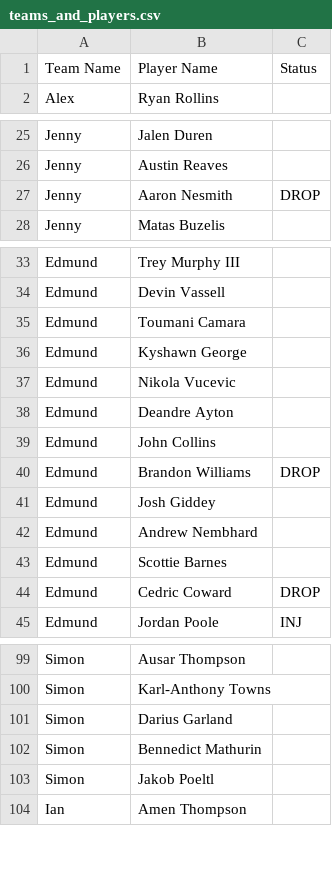
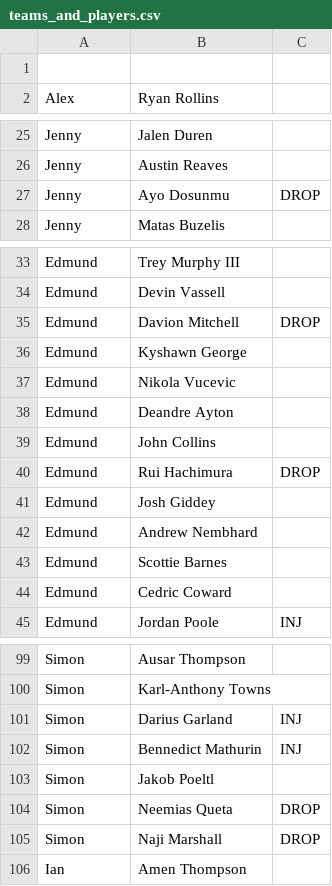
Before and after one commit to aprairie/fantasy_bball_model, a CSV file: teams_and_players.csv, drawn as a sheet; only a part is shown, gaps mark what is left out; the diff covers the shown part only.

Commit message:
Add more verbosity to the trade simulator. Update teams

```diff
--- a/teams_and_players.csv
+++ b/teams_and_players.csv
@@ -1,2 +1,2 @@
-Team Name, Player Name, Status
+
 Alex,Ryan Rollins,
@@ -26,3 +26,3 @@ Jenny,Jalen Duren,
 Jenny,Austin Reaves,
-Jenny,Aaron Nesmith,DROP
+Jenny,Ayo Dosunmu,DROP
 Jenny,Matas Buzelis,
@@ -34,3 +34,3 @@ Edmund,Trey Murphy III,
 Edmund,Devin Vassell,
-Edmund,Toumani Camara,
+Edmund,Davion Mitchell,DROP
 Edmund,Kyshawn George,
@@ -39,3 +39,3 @@ Edmund,Deandre Ayton,
 Edmund,John Collins,
-Edmund,Brandon Williams,DROP
+Edmund,Rui Hachimura,DROP
 Edmund,Josh Giddey,
@@ -43,3 +43,3 @@ Edmund,Andrew Nembhard,
 Edmund,Scottie Barnes,
-Edmund,Cedric Coward,DROP
+Edmund,Cedric Coward,
 Edmund,Jordan Poole,INJ
@@ -100,5 +100,7 @@ Simon,Ausar Thompson,
 Simon,Karl-Anthony Towns,
-Simon,Darius Garland,
-Simon,Bennedict Mathurin,
+Simon,Darius Garland,INJ
+Simon,Bennedict Mathurin,INJ
 Simon,Jakob Poeltl,
+Simon,Neemias Queta,DROP
+Simon,Naji Marshall,DROP
 Ian,Amen Thompson,
```
Also changed, not shown: 5 edited cells elsewhere in this file, 1 other file.
